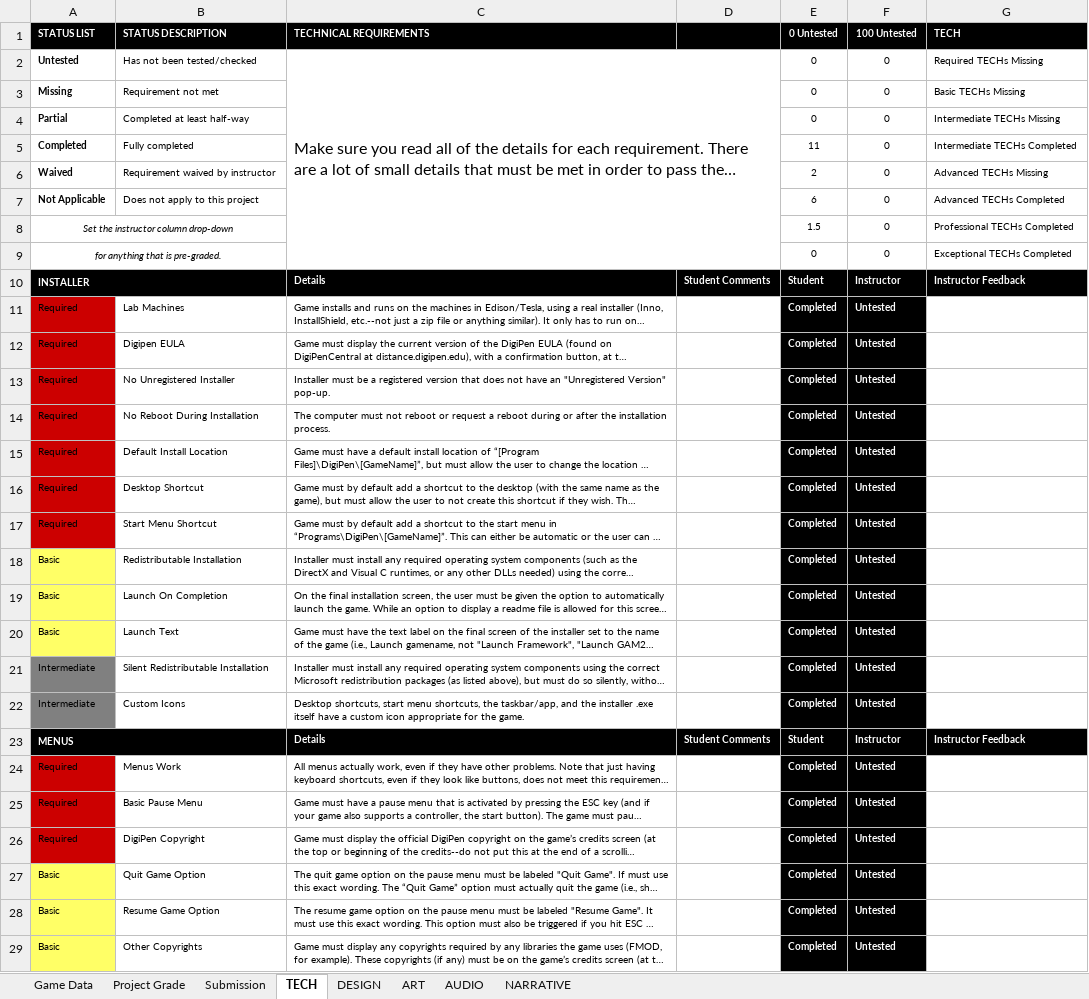
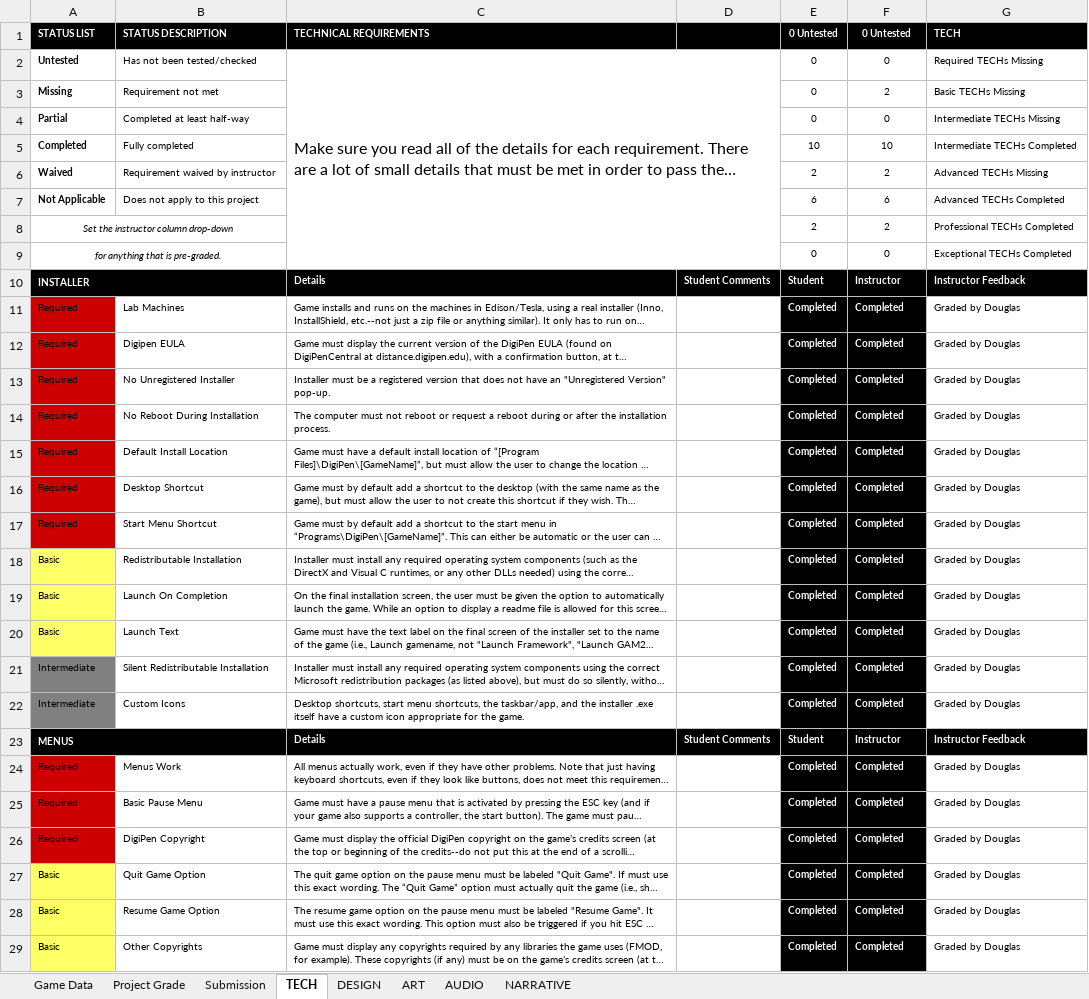
Before and after one commit to ThePaperMill/PaperCut, an Excel workbook: GameDocuments/gam352_papercut_rubric.xlsx, sheet TECH, drawn as a sheet; only a part is shown; long unchanged cells end in …; values as stored, in another font and other column widths than the file's, no borders; conditional formats not drawn; the diff covers the shown part only; the diff names each change by its address in the sheet, - before the commit and + after, or states it on an @@ line.

Commit message:
TCR pre-graded rubric.

```diff
--- a/GameDocuments/gam352_papercut_rubric.xlsx (sheet TECH)
+++ b/GameDocuments/gam352_papercut_rubric.xlsx (sheet TECH)
-F1: 100 Untested
+F1: 0 Untested
-F3 (0 Untested): 0
+F3 (0 Untested): 2
-E5 (0 Untested): 11
+E5 (0 Untested): 10
-F5 (0 Untested): 0
+F5 (0 Untested): 10
-F6 (0 Untested): 0
+F6 (0 Untested): 2
-F7 (0 Untested): 0
+F7 (0 Untested): 6
-E8 (0 Untested): 1.5
+E8 (0 Untested): 2
-F8 (0 Untested): 0
+F8 (0 Untested): 2
-F11:F22 (0 Untested): Untested
+F11:F22 (0 Untested): Completed
-G11:G22 (TECH): (empty)
+G11:G22 (TECH): Graded by Douglas
-F24:F29 (0 Untested): Untested
+F24:F29 (0 Untested): Completed
-G24:G29 (TECH): (empty)
+G24:G29 (TECH): Graded by Douglas
```
Also changed, not shown: 162 edited cells elsewhere in this sheet, sheet Project Grade, sheet Game Data.
